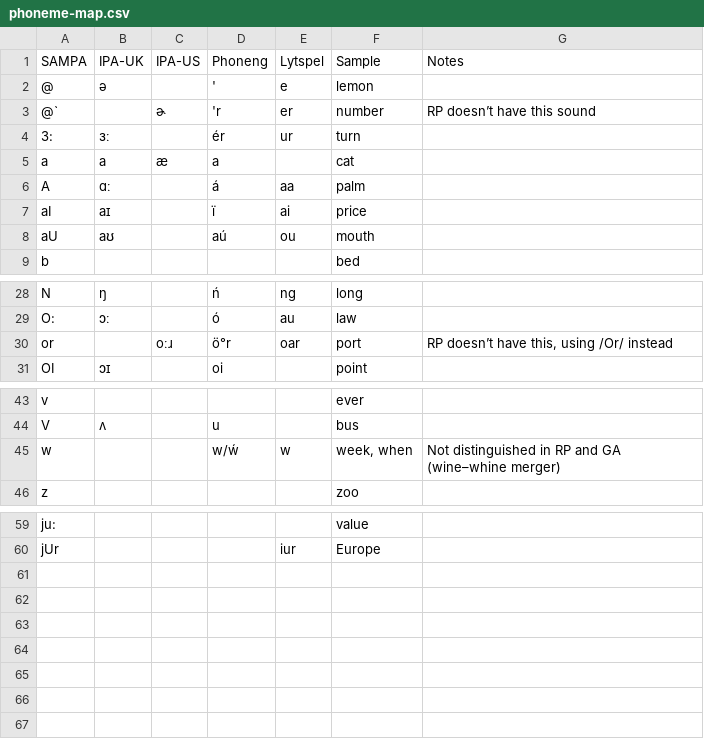
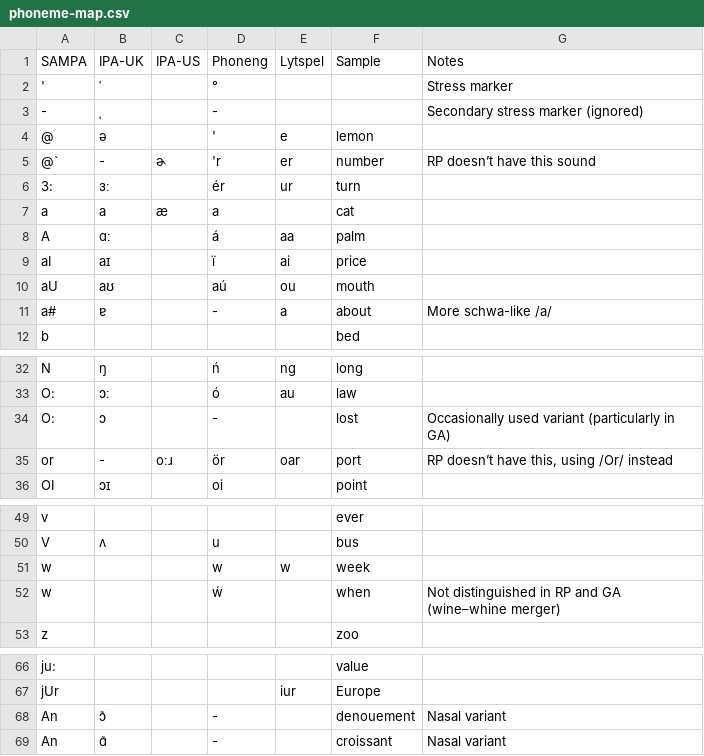
Before and after one commit to ChristianSi/lytspel, a CSV file: data/phoneme-map.csv, drawn as a sheet; only a part is shown, gaps mark what is left out; the diff covers the shown part only.

Commit message:
Add further sounds used by espeak

```diff
--- a/data/phoneme-map.csv
+++ b/data/phoneme-map.csv
@@ -1,4 +1,6 @@
 SAMPA,IPA-UK,IPA-US,Phoneng,Lytspel,Sample,Notes
+',ˈ,,°,,,Stress marker
+-,ˌ,,-,,,Secondary stress marker (ignored)
 @,ə,,',e,lemon,
-@`,,ɚ,'r,er,number,RP doesn’t have this sound
+@`,-,ɚ,'r,er,number,RP doesn’t have this sound
 3:,ɜː,,ér,ur,turn,
@@ -8,2 +10,3 @@ aI,aɪ,,ï,ai,price,
 aU,aʊ,,aú,ou,mouth,
+a#,ɐ,,-,a,about,More schwa-like /a/
 b,,,,,bed,
@@ -29,3 +33,4 @@ N,ŋ,,ń,ng,long,
 O:,ɔː,,ó,au,law,
-or,,oːɹ,ö°r,oar,port,"RP doesn’t have this, using /Or/ instead"
+O:,ɔ,,-,,lost,Occasionally used variant (particularly in GA)
+or,-,oːɹ,ör,oar,port,"RP doesn’t have this, using /Or/ instead"
 OI,ɔɪ,,oi,,point,
@@ -44,3 +50,4 @@ v,,,,,ever,
 V,ʌ,,u,,bus,
-w,,,w/ẃ,w,"week, when",Not distinguished in RP and GA (wine–whine merger)
+w,,,w,w,week,
+w,,,ẃ,,when,Not distinguished in RP and GA (wine–whine merger)
 z,,,,,zoo,
@@ -60 +67,3 @@ ju:,,,,,value,
 jUr,,,,iur,Europe,
+An,ɔ̃,,-,,denouement,Nasal variant
+An,ɑ̃,,-,,croissant,Nasal variant
```
Also changed, not shown: 2 added rows elsewhere in this file.
